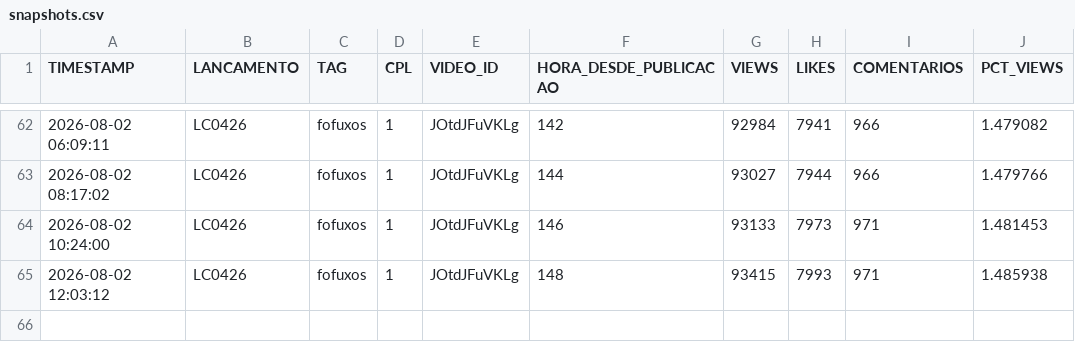
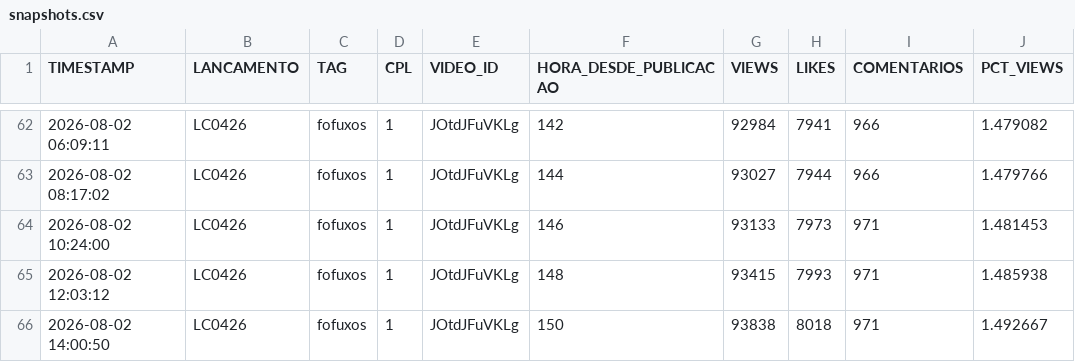
Before and after one commit to renatooliveirasanches-lab/acompanhamento-cpl-caco, a CSV file: dados/snapshots.csv, drawn as a sheet; only a part is shown, gaps mark what is left out; the diff names each change by its address in the sheet, - before the commit and + after, or states it on an @@ line.

Commit message:
Coleta automatica 2026-08-02 17:00 UTC

```diff
--- a/dados/snapshots.csv
+++ b/dados/snapshots.csv
+row 66: 2026-08-02 14:00:50 | LC0426 | fofuxos | 1 | JOtdJFuVKLg | 150 | 93838 | 8018 | 971 | 1.492667
```
